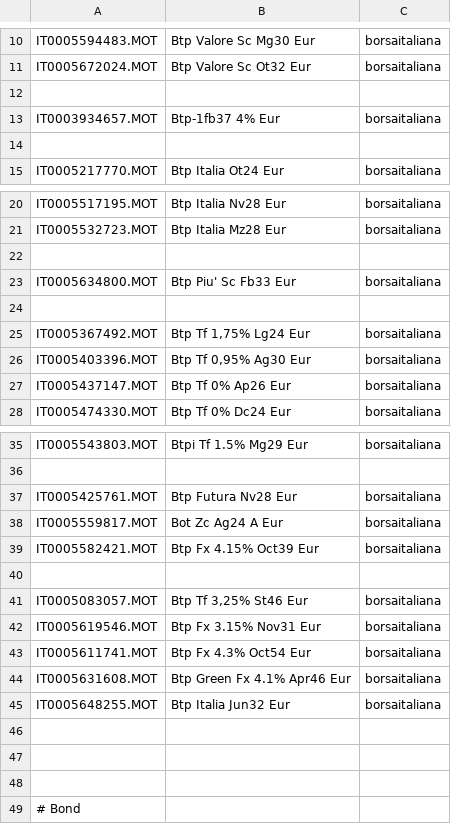
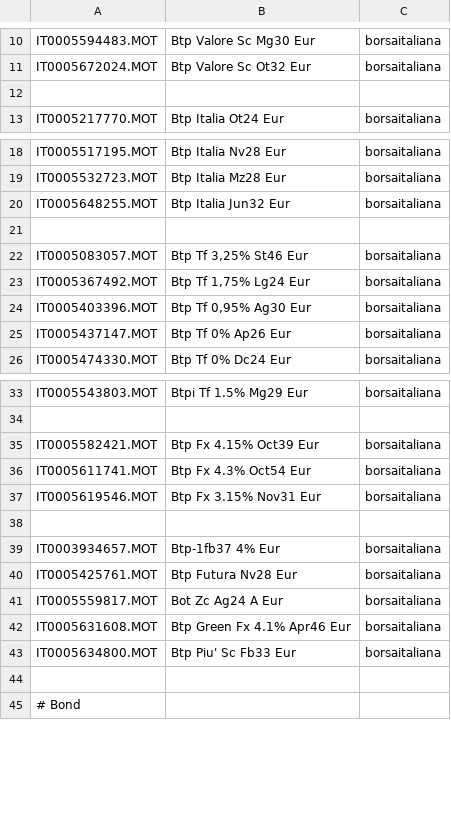
Before and after one commit to enrichman/portfolio-performance, a CSV file: securities.csv, drawn as a sheet; only a part is shown, gaps mark what is left out.

Commit message:
fix lint

```diff
--- a/securities.csv
+++ b/securities.csv
@@ -12,4 +12,2 @@
 
-"IT0003934657.MOT","Btp-1fb37 4% Eur","borsaitaliana"
-
 "IT0005217770.MOT","Btp Italia Ot24 Eur","borsaitaliana"
@@ -21,5 +19,5 @@
 "IT0005532723.MOT","Btp Italia Mz28 Eur","borsaitaliana"
+"IT0005648255.MOT","Btp Italia Jun32 Eur","borsaitaliana"
 
-"IT0005634800.MOT","Btp Piu' Sc Fb33 Eur","borsaitaliana"
-
+"IT0005083057.MOT","Btp Tf 3,25% St46 Eur","borsaitaliana"
 "IT0005367492.MOT","Btp Tf 1,75% Lg24 Eur","borsaitaliana"
@@ -36,13 +34,11 @@
 
+"IT0005582421.MOT","Btp Fx 4.15% Oct39 Eur","borsaitaliana"
+"IT0005611741.MOT","Btp Fx 4.3% Oct54 Eur","borsaitaliana"
+"IT0005619546.MOT","Btp Fx 3.15% Nov31 Eur","borsaitaliana"
+
+"IT0003934657.MOT","Btp-1fb37 4% Eur","borsaitaliana"
 "IT0005425761.MOT","Btp Futura Nv28 Eur","borsaitaliana"
 "IT0005559817.MOT","Bot Zc Ag24 A Eur","borsaitaliana"
-"IT0005582421.MOT","Btp Fx 4.15% Oct39 Eur","borsaitaliana"
-
-"IT0005083057.MOT","Btp Tf 3,25% St46 Eur","borsaitaliana"
-"IT0005619546.MOT","Btp Fx 3.15% Nov31 Eur","borsaitaliana"
-"IT0005611741.MOT","Btp Fx 4.3% Oct54 Eur","borsaitaliana"
 "IT0005631608.MOT","Btp Green Fx 4.1% Apr46 Eur","borsaitaliana"
-"IT0005648255.MOT","Btp Italia Jun32 Eur","borsaitaliana"
-
-
+"IT0005634800.MOT","Btp Piu' Sc Fb33 Eur","borsaitaliana"
 
```
